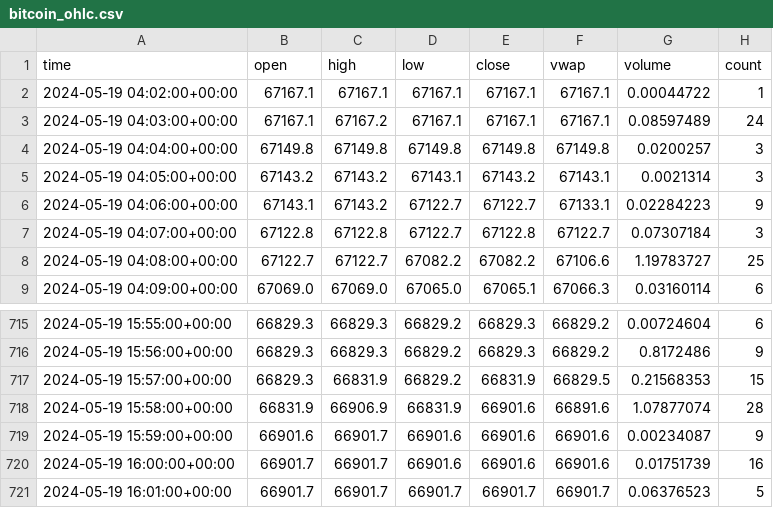
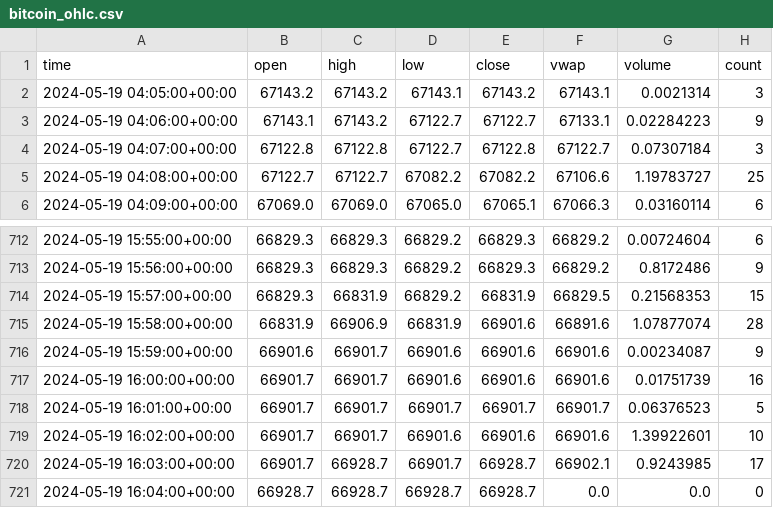
Before and after one commit to cristianku/trading_AI, a CSV file: bitcoin_ohlc.csv, drawn as a sheet; only a part is shown, gaps mark what is left out.

```diff
--- a/bitcoin_ohlc.csv
+++ b/bitcoin_ohlc.csv
@@ -1,5 +1,2 @@
 time,open,high,low,close,vwap,volume,count
-2024-05-19 04:02:00+00:00,67167.1,67167.1,67167.1,67167.1,67167.1,0.00044722,1
-2024-05-19 04:03:00+00:00,67167.1,67167.2,67167.1,67167.1,67167.1,0.08597489,24
-2024-05-19 04:04:00+00:00,67149.8,67149.8,67149.8,67149.8,67149.8,0.0200257,3
 2024-05-19 04:05:00+00:00,67143.2,67143.2,67143.1,67143.2,67143.1,0.0021314,3
@@ -721 +718,4 @@ time,open,high,low,close,vwap,volume,count
 2024-05-19 16:01:00+00:00,66901.7,66901.7,66901.7,66901.7,66901.7,0.06376523,5
+2024-05-19 16:02:00+00:00,66901.7,66901.7,66901.6,66901.6,66901.6,1.39922601,10
+2024-05-19 16:03:00+00:00,66901.7,66928.7,66901.7,66928.7,66902.1,0.9243985,17
+2024-05-19 16:04:00+00:00,66928.7,66928.7,66928.7,66928.7,0.0,0.0,0
```
Also changed, not shown: 2 other files.
